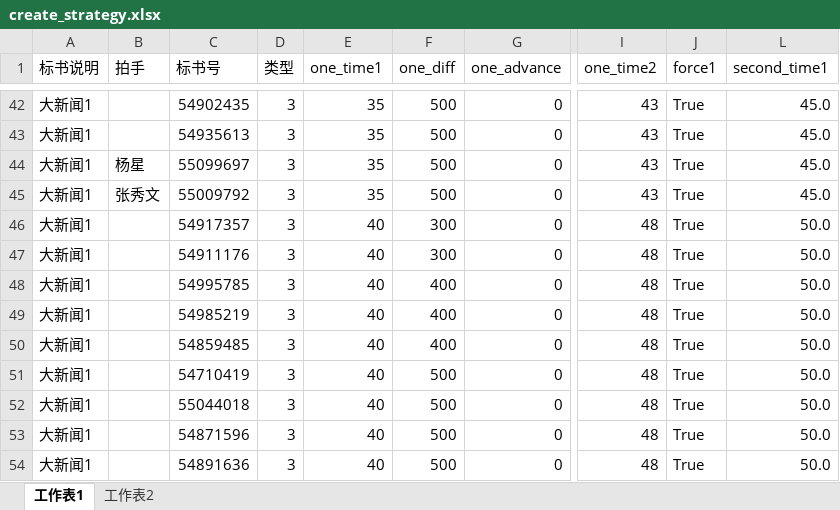
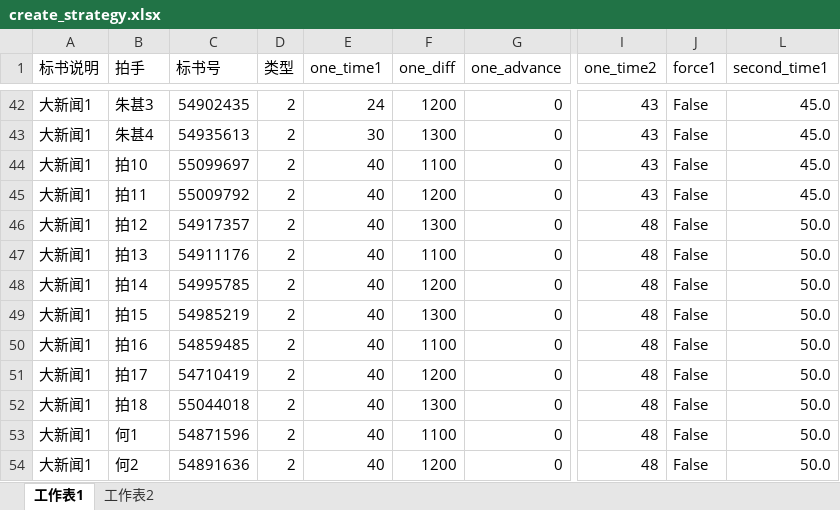
Before and after one commit to tempo3306/myweb, an Excel workbook: init/create_strategy.xlsx, sheet 工作表1, drawn as a sheet; only a part is shown, gaps mark what is left out; values as stored, in another font and other column widths than the file's, no cell formats; the diff covers the shown part only; the diff names each change by its address in the sheet, - before the commit and + after, or states it on an @@ line.

```diff
--- a/init/create_strategy.xlsx (sheet 工作表1)
+++ b/init/create_strategy.xlsx (sheet 工作表1)
-B42 (拍手): (empty)
+B42 (拍手): 朱甚3
-D42:D54 (类型): 3
+D42:D54 (类型): 2
-E42 (one_time1): 35
+E42 (one_time1): 24
-F42 (one_diff): 500
+F42 (one_diff): 1200
-J42:J54 (force1): True
+J42:J54 (force1): False
-B43 (拍手): (empty)
+B43 (拍手): 朱甚4
-E43 (one_time1): 35
+E43 (one_time1): 30
-F43 (one_diff): 500
+F43 (one_diff): 1300
-B44 (拍手): 杨星
+B44 (拍手): 拍10
-E44:E45 (one_time1): 35
+E44:E45 (one_time1): 40
-F44 (one_diff): 500
+F44 (one_diff): 1100
-B45 (拍手): 张秀文
+B45 (拍手): 拍11
-F45 (one_diff): 500
+F45 (one_diff): 1200
-B46 (拍手): (empty)
+B46 (拍手): 拍12
-F46 (one_diff): 300
+F46 (one_diff): 1300
-B47 (拍手): (empty)
+B47 (拍手): 拍13
-F47 (one_diff): 300
+F47 (one_diff): 1100
-B48 (拍手): (empty)
+B48 (拍手): 拍14
-F48 (one_diff): 400
+F48 (one_diff): 1200
-B49 (拍手): (empty)
+B49 (拍手): 拍15
-F49 (one_diff): 400
+F49 (one_diff): 1300
-B50 (拍手): (empty)
+B50 (拍手): 拍16
-F50 (one_diff): 400
+F50 (one_diff): 1100
-B51 (拍手): (empty)
+B51 (拍手): 拍17
-F51 (one_diff): 500
+F51 (one_diff): 1200
-B52 (拍手): (empty)
+B52 (拍手): 拍18
-F52 (one_diff): 500
+F52 (one_diff): 1300
-B53 (拍手): (empty)
+B53 (拍手): 何1
-F53 (one_diff): 500
+F53 (one_diff): 1100
-B54 (拍手): (empty)
+B54 (拍手): 何2
-F54 (one_diff): 500
+F54 (one_diff): 1200
```
Also changed, not shown: 5 added rows and 110 edited cells elsewhere in this sheet, cell formats, init/create_auction.xlsx, 2 other files.
